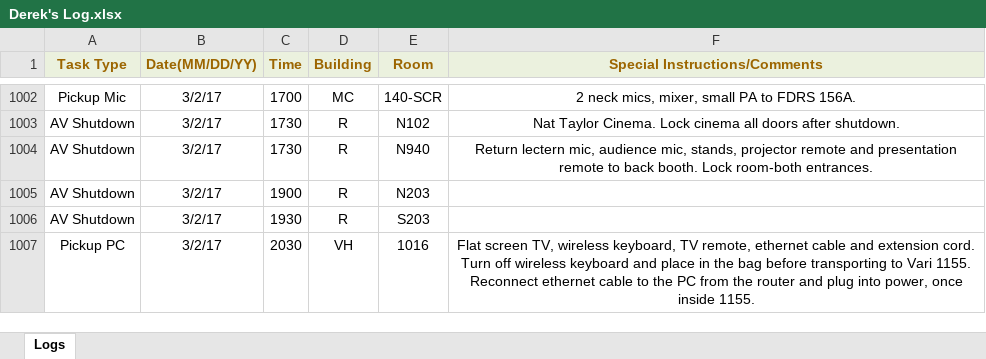
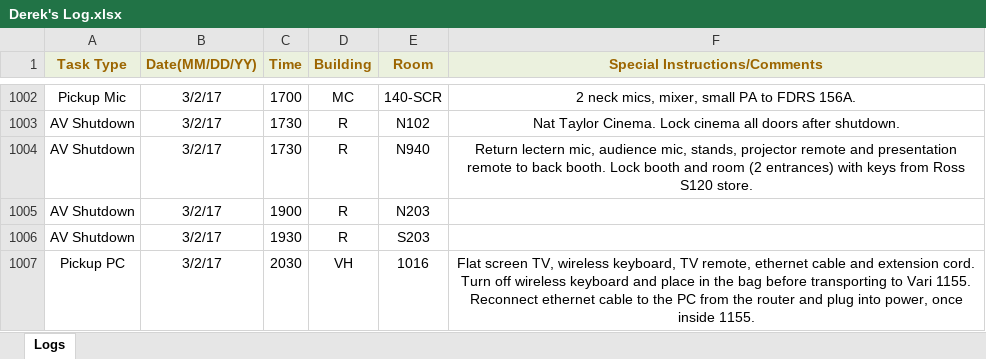
Before and after one commit to jhanperera/ClassOpsLogCreator, an Excel workbook: CLASSOPS/Derek/Derek's Log.xlsx, sheet Logs, drawn as a sheet; only a part is shown, gaps mark what is left out; values as stored, in another font and other column widths than the file's, no borders; the diff covers the shown part only; the diff names each change by its address in the sheet, - before the commit and + after, or states it on an @@ line.

```diff
--- a/CLASSOPS/Derek/Derek's Log.xlsx (sheet Logs)
+++ b/CLASSOPS/Derek/Derek's Log.xlsx (sheet Logs)
-F1004 (Special Instructions/Comments): …booth. Lock room-both entrances.
+F1004 (Special Instructions/Comments): …booth. Lock booth and room (2 entrances) with keys from Ross S120 store.
```
Also changed, not shown: 106 added rows elsewhere in this sheet, CLASSOPS/Jeannine/Jeannine's log.xlsx, CLASSOPS/Raul/Raul's Log.xlsx, 9 other files.
